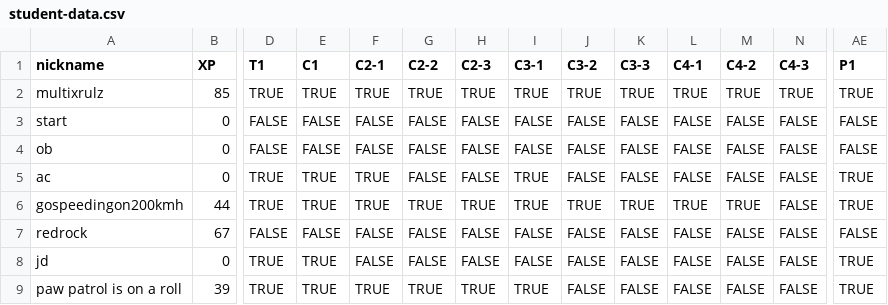
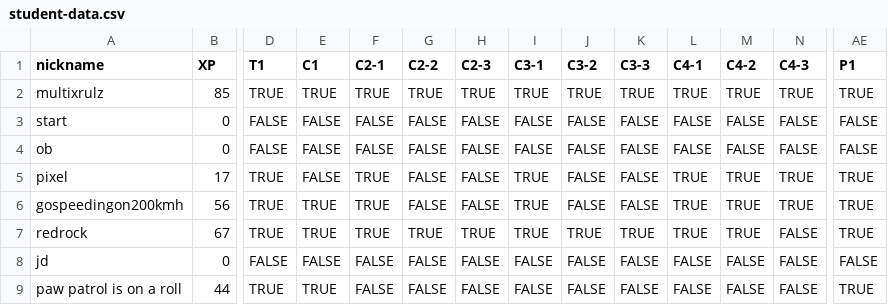
Before and after one commit to multixrulz/mr, a CSV file: 8-dt/t2/student-data.csv, drawn as a sheet; only a part is shown, gaps mark what is left out; the diff covers the shown part only; the diff names each change by its address in the sheet, - before the commit and + after, or states it on an @@ line.

```diff
--- a/8-dt/t2/student-data.csv
+++ b/8-dt/t2/student-data.csv
-A5 (nickname): ac
+A5 (nickname): pixel
-B5 (XP): 0
+B5 (XP): 17
-E5 (C1): TRUE
+E5 (C1): FALSE
-L5 (C4-1): FALSE
+L5 (C4-1): TRUE
-M5 (C4-2): FALSE
+M5 (C4-2): TRUE
-N5:N6 (C4-3): FALSE
+N5:N6 (C4-3): TRUE
-B6 (XP): 44
+B6 (XP): 56
-G6 (C2-2): TRUE
+G6 (C2-2): FALSE
-H6 (C2-3): TRUE
+H6 (C2-3): FALSE
-J6 (C3-2): TRUE
+J6 (C3-2): FALSE
-K6 (C3-3): TRUE
+K6 (C3-3): FALSE
-D7 (T1): FALSE
+D7 (T1): TRUE
-E7 (C1): FALSE
+E7 (C1): TRUE
-F7 (C2-1): FALSE
+F7 (C2-1): TRUE
-G7 (C2-2): FALSE
+G7 (C2-2): TRUE
-H7 (C2-3): FALSE
+H7 (C2-3): TRUE
-I7 (C3-1): FALSE
+I7 (C3-1): TRUE
-J7 (C3-2): FALSE
+J7 (C3-2): TRUE
-K7 (C3-3): FALSE
+K7 (C3-3): TRUE
-L7 (C4-1): FALSE
+L7 (C4-1): TRUE
-M7 (C4-2): FALSE
+M7 (C4-2): TRUE
-AE7 (P1): FALSE
+AE7 (P1): TRUE
-D8 (T1): TRUE
+D8 (T1): FALSE
-E8 (C1): TRUE
+E8 (C1): FALSE
-AE8 (P1): TRUE
+AE8 (P1): FALSE
-B9 (XP): 39
+B9 (XP): 44
-F9 (C2-1): TRUE
+F9 (C2-1): FALSE
-G9 (C2-2): TRUE
+G9 (C2-2): FALSE
-H9 (C2-3): TRUE
+H9 (C2-3): FALSE
-I9 (C3-1): TRUE
+I9 (C3-1): FALSE
```
Also changed, not shown: 1 added row and 74 edited cells elsewhere in this file, 3 other files.
